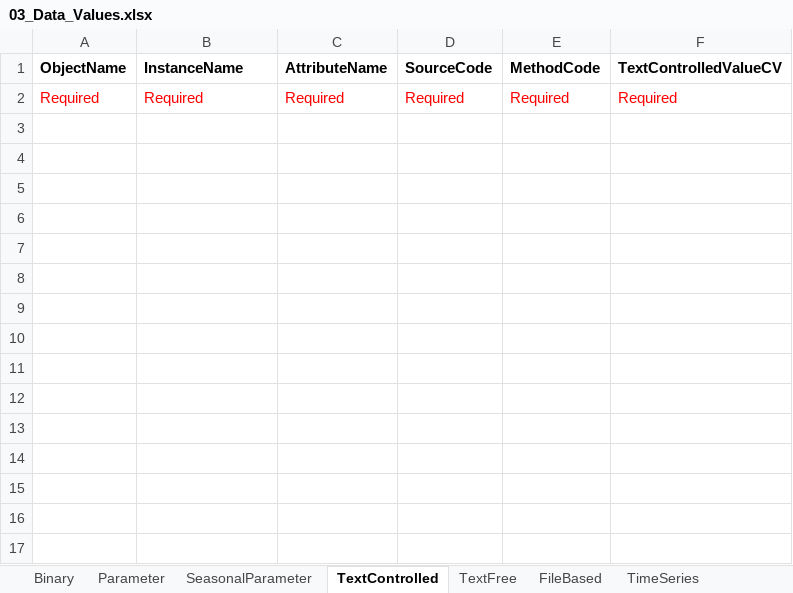
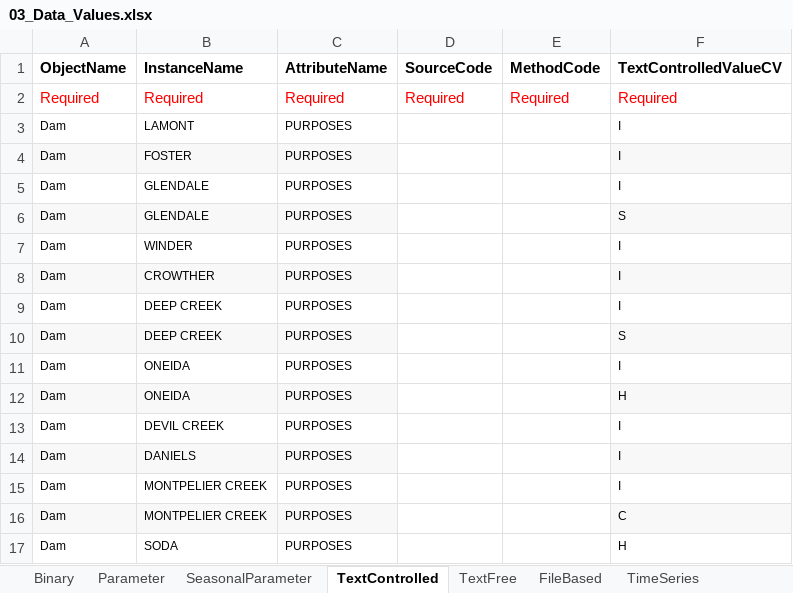
Before and after one commit to amabdallah/test2, an Excel workbook: workbook Templates/03_Data_Values.xlsx, sheet TextControlled, drawn as a sheet; values as stored, in another font and other column widths than the file's, no borders; the diff names each change by its address in the sheet, - before the commit and + after, or states it on an @@ line.

```diff
--- a/workbook Templates/03_Data_Values.xlsx (sheet TextControlled)
+++ b/workbook Templates/03_Data_Values.xlsx (sheet TextControlled)
+row 3: Dam | LAMONT | PURPOSES |  |  | I
+row 4: Dam | FOSTER | PURPOSES |  |  | I
+row 5: Dam | GLENDALE | PURPOSES |  |  | I
+row 6: Dam | GLENDALE | PURPOSES |  |  | S
+row 7: Dam | WINDER | PURPOSES |  |  | I
+row 8: Dam | CROWTHER | PURPOSES |  |  | I
+row 9: Dam | DEEP CREEK | PURPOSES |  |  | I
+row 10: Dam | DEEP CREEK | PURPOSES |  |  | S
+row 11: Dam | ONEIDA | PURPOSES |  |  | I
+row 12: Dam | ONEIDA | PURPOSES |  |  | H
+row 13: Dam | DEVIL CREEK | PURPOSES |  |  | I
+row 14: Dam | DANIELS | PURPOSES |  |  | I
+row 15: Dam | MONTPELIER CREEK | PURPOSES |  |  | I
+row 16: Dam | MONTPELIER CREEK | PURPOSES |  |  | C
+row 17: Dam | SODA | PURPOSES |  |  | H
```
Also changed, not shown: sheet Parameter, sheet TimeSeries, sheet MultiColumnArray, sheet TextFree, workbook Templates/04_Metadata.xlsx, 5 other files.
